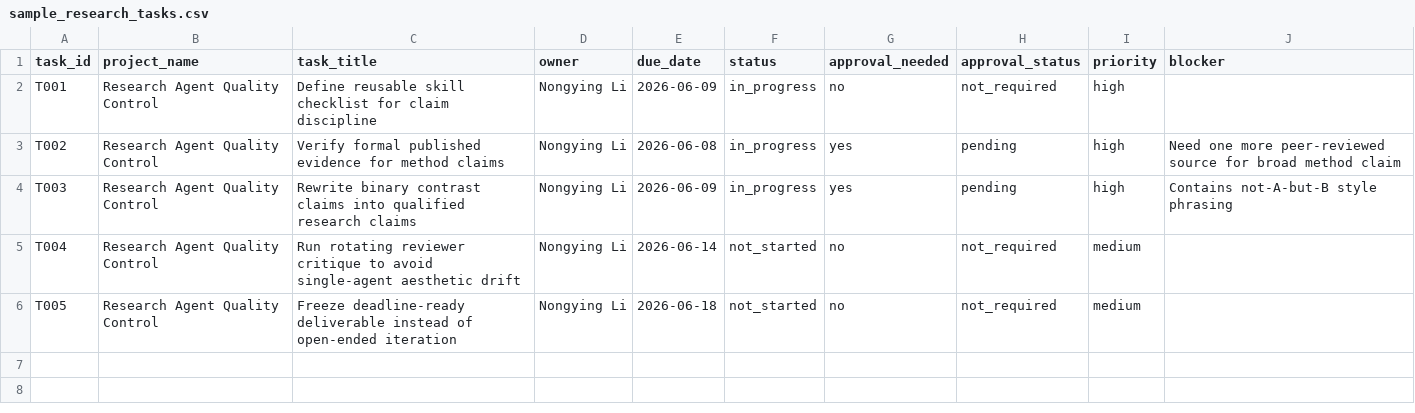
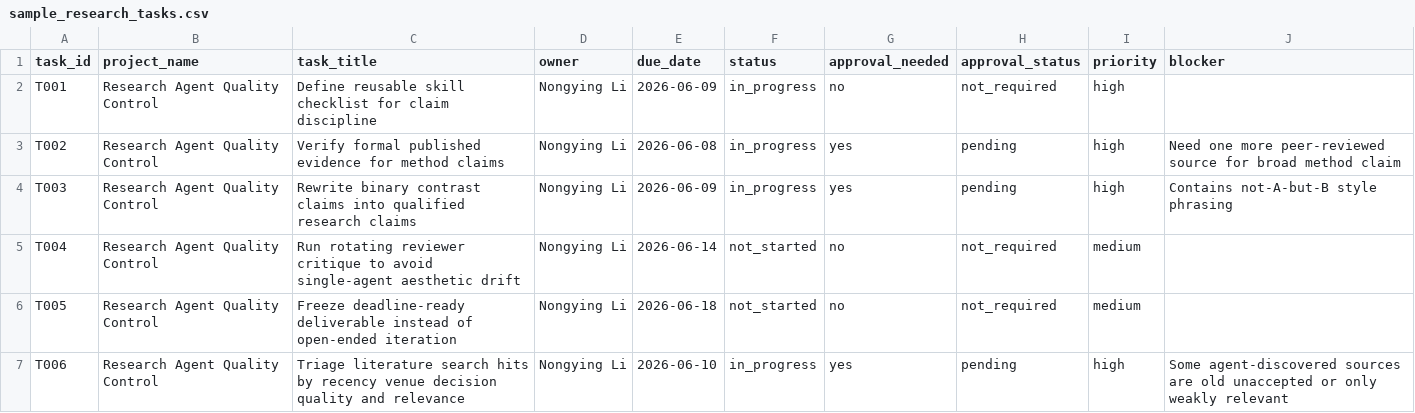
Before and after one commit to RachelNongyingLi/research-process-automation-demo-clean, a CSV file: data/sample_research_tasks.csv, drawn as a sheet; the diff names each change by its address in the sheet, - before the commit and + after, or states it on an @@ line.

```diff
--- a/data/sample_research_tasks.csv
+++ b/data/sample_research_tasks.csv
+row 7: T006 | Research Agent Quality Control | Triage literature search hits by recency venue decision quality and relevance | Nongying Li | 2026-06-10 | in_progress | yes | pending | high | Some agent-discovered sources are old unaccepted or only weakly relevant
```
Also changed, not shown: data/sample_agent_outputs.csv, data/sample_claim_ledger.csv, 14 other files.
